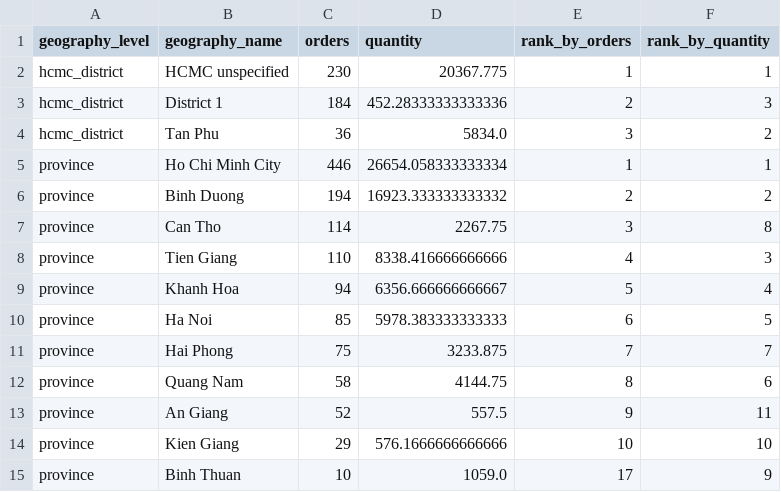
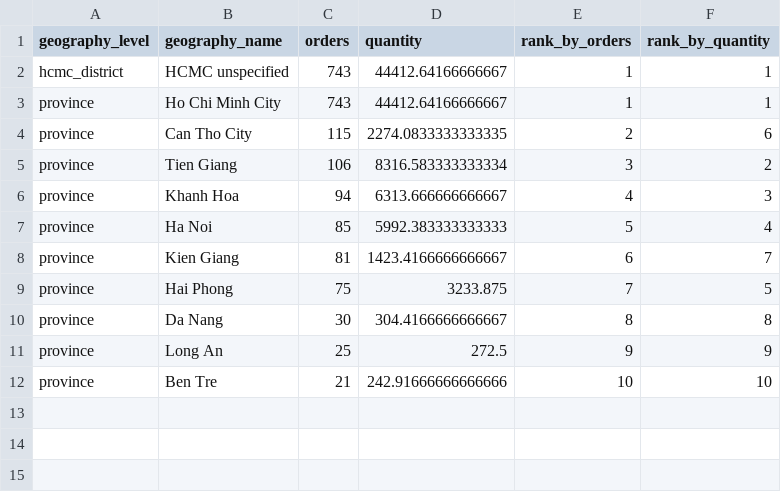
Before and after one commit to tlong-ds/omni-channel-distribution-system, a CSV file: outputs/round2/tables/customer_cluster_summary.csv, drawn as a sheet.

```diff
--- a/outputs/round2/tables/customer_cluster_summary.csv
+++ b/outputs/round2/tables/customer_cluster_summary.csv
@@ -1,15 +1,12 @@
 geography_level,geography_name,orders,quantity,rank_by_orders,rank_by_quantity
-hcmc_district,HCMC unspecified,230,20367.775,1,1
-hcmc_district,District 1,184,452.28333333333336,2,3
-hcmc_district,Tan Phu,36,5834.0,3,2
-province,Ho Chi Minh City,446,26654.058333333334,1,1
-province,Binh Duong,194,16923.333333333332,2,2
-province,Can Tho,114,2267.75,3,8
-province,Tien Giang,110,8338.416666666666,4,3
-province,Khanh Hoa,94,6356.666666666667,5,4
-province,Ha Noi,85,5978.383333333333,6,5
-province,Hai Phong,75,3233.875,7,7
-province,Quang Nam,58,4144.75,8,6
-province,An Giang,52,557.5,9,11
-province,Kien Giang,29,576.1666666666666,10,10
-province,Binh Thuan,10,1059.0,17,9
+hcmc_district,HCMC unspecified,743,44412.64166666667,1,1
+province,Ho Chi Minh City,743,44412.64166666667,1,1
+province,Can Tho City,115,2274.0833333333335,2,6
+province,Tien Giang,106,8316.583333333334,3,2
+province,Khanh Hoa,94,6313.666666666667,4,3
+province,Ha Noi,85,5992.383333333333,5,4
+province,Kien Giang,81,1423.4166666666667,6,7
+province,Hai Phong,75,3233.875,7,5
+province,Da Nang,30,304.4166666666667,8,8
+province,Long An,25,272.5,9,9
+province,Ben Tre,21,242.91666666666666,10,10
```
Also changed, not shown: outputs/round2/tables/abc_xyz.csv, outputs/round2/tables/customer_match_quality_summary.csv, 29 other files.
